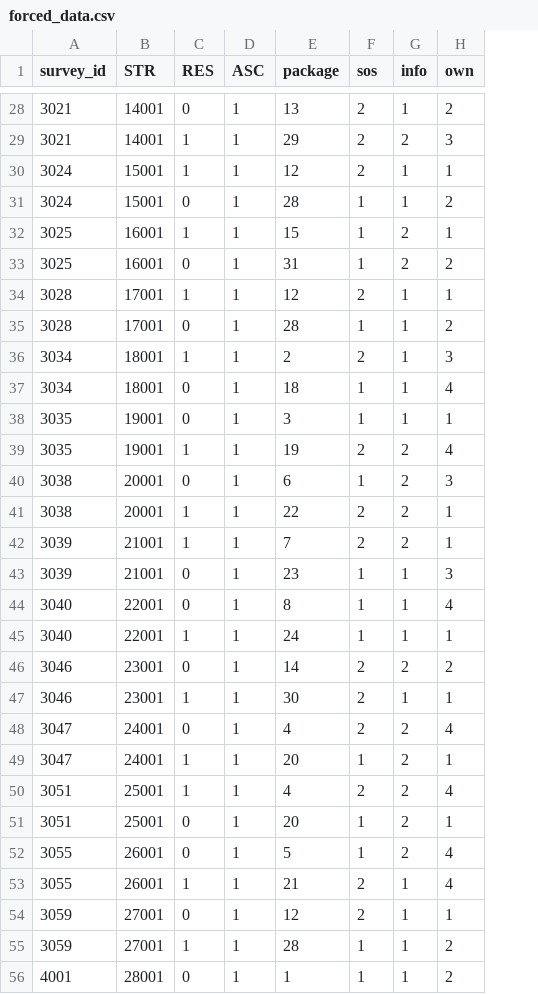
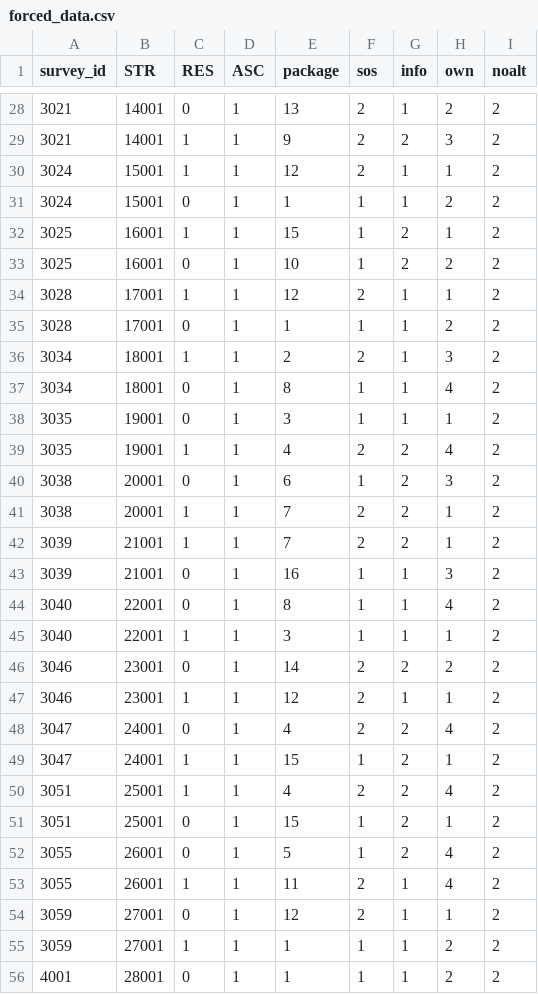
Before and after one commit to Panga-Watch/DRCE-Analysis, a CSV file: int/forced_data.csv, drawn as a sheet; only a part is shown, gaps mark what is left out; the diff covers the shown part only; the diff names each change by its address in the sheet, - before the commit and + after, or states it on an @@ line.

```diff
--- a/int/forced_data.csv
+++ b/int/forced_data.csv
+column I (noalt), rows 28-56: all 2
-E29 (package): 29
+E29 (package): 9
-E31 (package): 28
+E31 (package): 1
-E33 (package): 31
+E33 (package): 10
-E35 (package): 28
+E35 (package): 1
-E37 (package): 18
+E37 (package): 8
-E39 (package): 19
+E39 (package): 4
-E41 (package): 22
+E41 (package): 7
-E43 (package): 23
+E43 (package): 16
-E45 (package): 24
+E45 (package): 3
-E47 (package): 30
+E47 (package): 12
-E49 (package): 20
+E49 (package): 15
-E51 (package): 20
+E51 (package): 15
-E53 (package): 21
+E53 (package): 11
-E55 (package): 28
+E55 (package): 1
```
Also changed, not shown: 28 edited cells elsewhere in this file, int/pooled_data.csv, int/standard_opt_out.csv, 3 other files.
